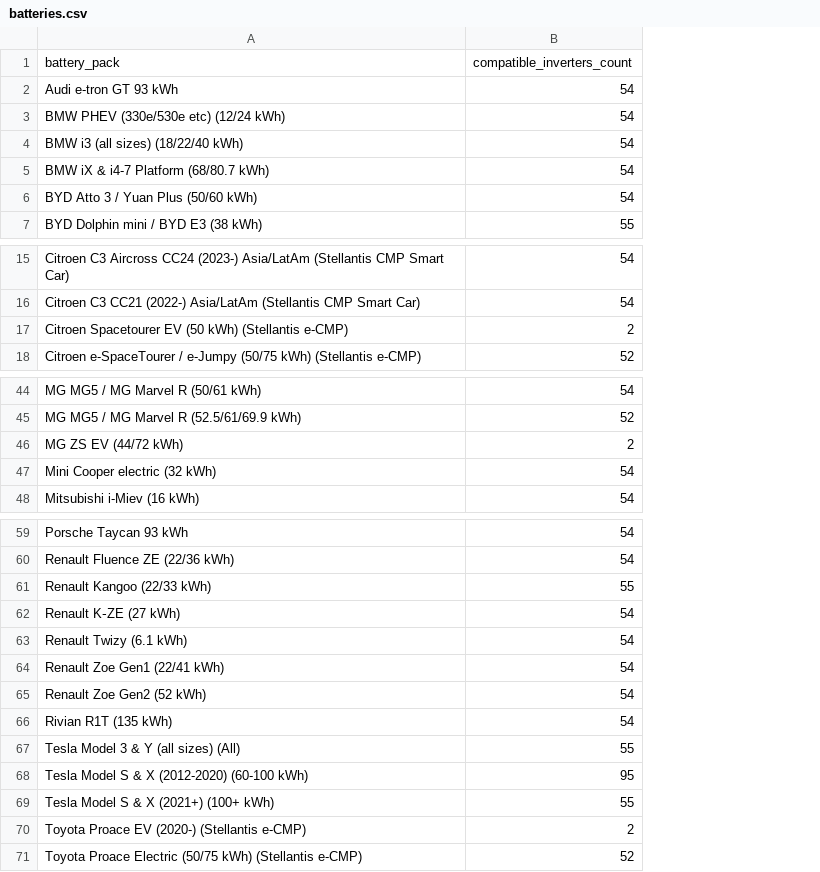
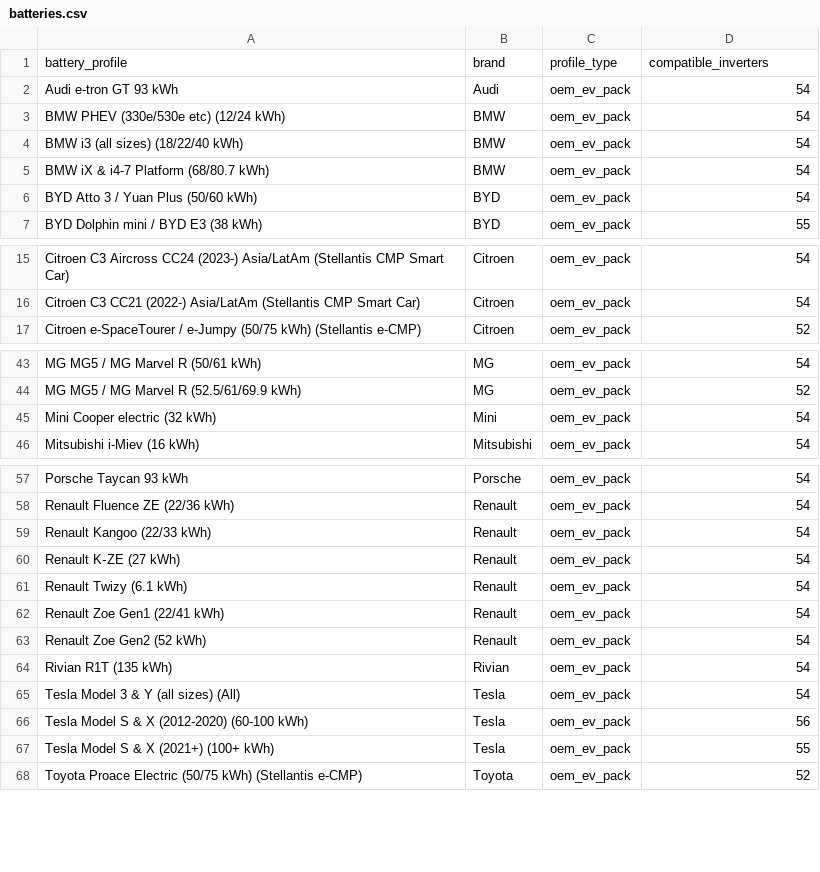
Before and after one commit to BMS-EV/supported-batteries, a CSV file: batteries.csv, drawn as a sheet; only a part is shown, gaps mark what is left out; removed rows and columns are numbered as before the commit, all else as after; the diff names each change by its address in the sheet, - before the commit and + after, or states it on an @@ line.

```diff
--- a/batteries.csv
+++ b/batteries.csv
+column B, rows 2-7: Audi | BMW | BMW | BMW | BYD | BYD; rows 15-17: all Citroen; rows 43-46: MG | MG | Mini | Mitsubishi; rows 57-68: Porsche | Renault | Renault | Renault | Renault | Renault | Renault | Rivian | Tesla | Tesla | Tesla | Toyota
+column C, rows 2-7: all oem_ev_pack; rows 15-17: all oem_ev_pack; rows 43-46: all oem_ev_pack; rows 57-68: all oem_ev_pack
-row 1: battery_pack | compatible_inverters_count
+row 1: battery_profile | brand | profile_type | compatible_inverters
-row 17: Citroen Spacetourer EV (50 kWh) (Stellantis e-CMP) | 2
-row 46: MG ZS EV (44/72 kWh) | 2
-D59: 55
+D59: 54
-D65: 55
+D65: 54
-D66: 95
+D66: 56
-row 70: Toyota Proace EV (2020-) (Stellantis e-CMP) | 2
```
Also changed, not shown: 1 other file.
